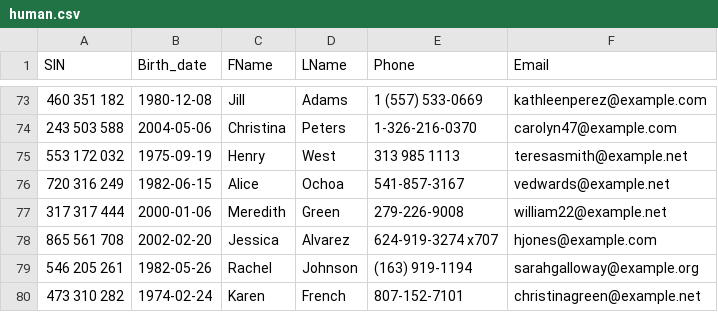
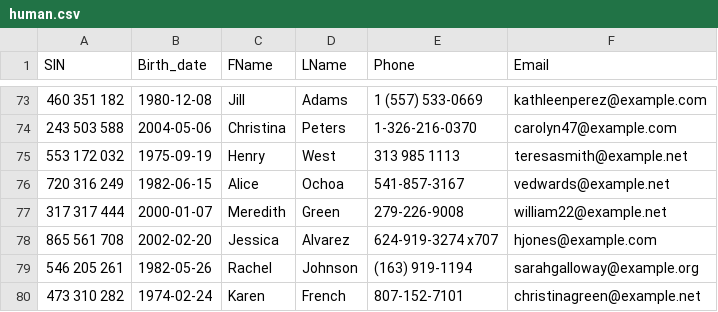
Before and after one commit to ZhengQ2/cs338_project, a CSV file: sample/human.csv, drawn as a sheet; only a part is shown, gaps mark what is left out.

```diff
--- a/sample/human.csv
+++ b/sample/human.csv
@@ -76,3 +76,3 @@ SIN,Birth_date,FName,LName,Phone,Email
 720 316 249,1982-06-15,Alice,Ochoa,541-857-3167,vedwards@example.net
-317 317 444,2000-01-06,Meredith,Green,279-226-9008,william22@example.net
+317 317 444,2000-01-07,Meredith,Green,279-226-9008,william22@example.net
 865 561 708,2002-02-20,Jessica,Alvarez,624-919-3274 x707,hjones@example.com
```
Also changed, not shown: sample/event.csv, sample/vehicle.csv, 27 other files.
